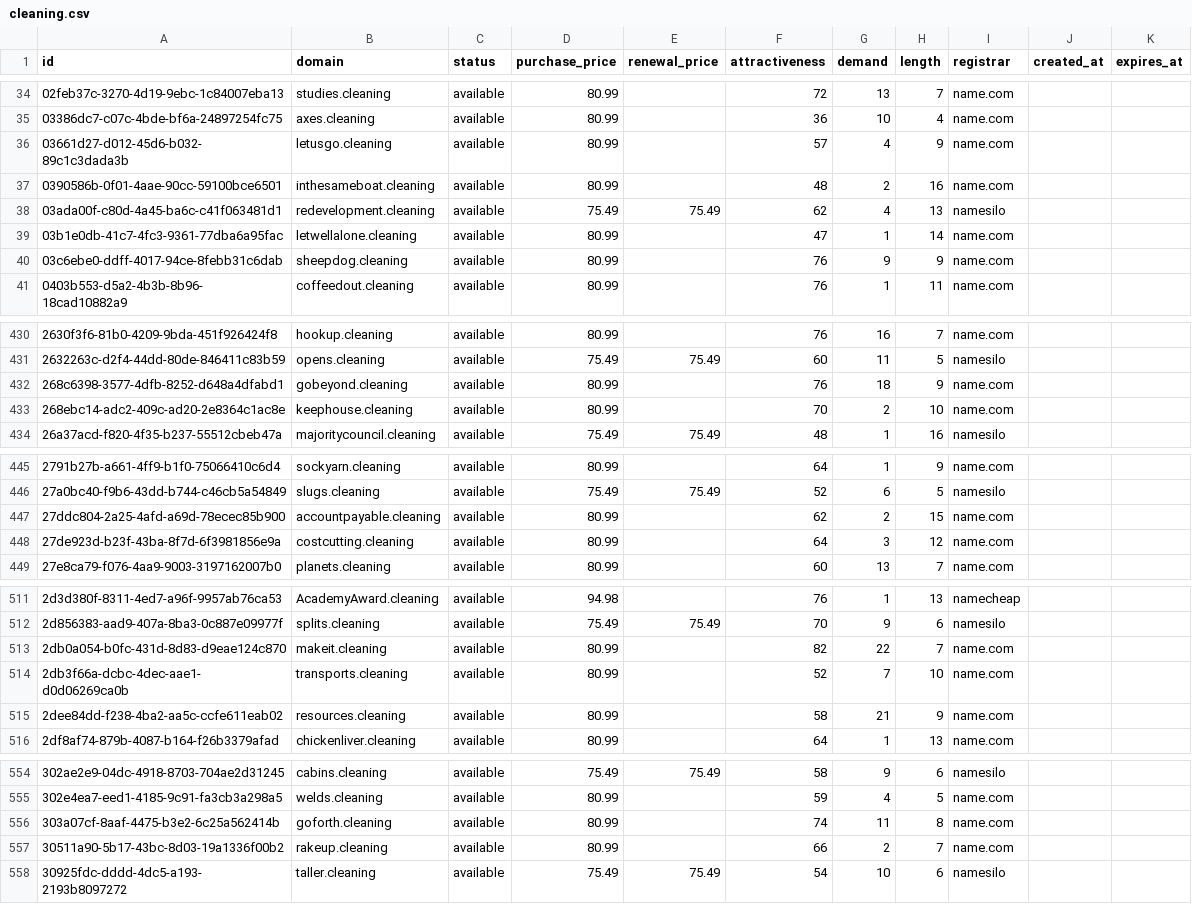
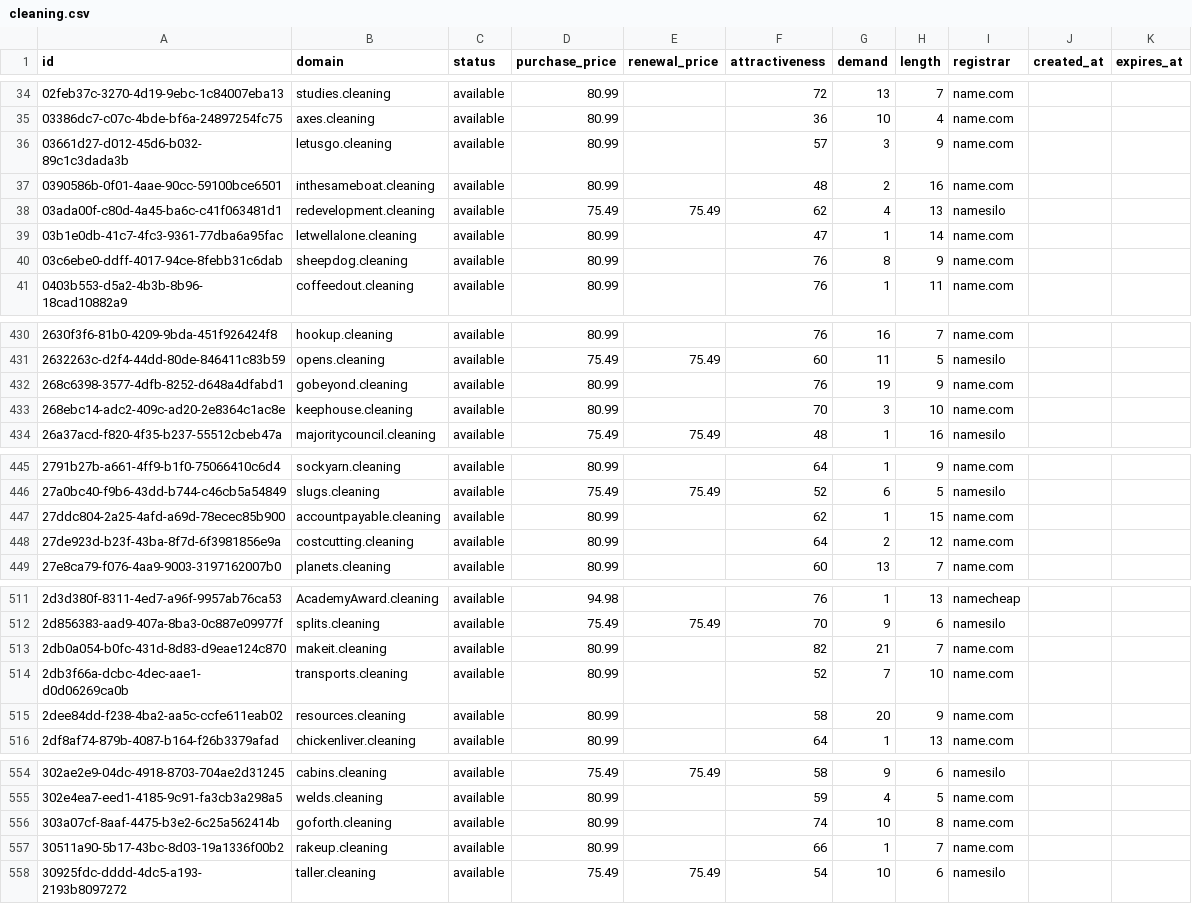
Before and after one commit to UniqueDomains/cleaning-oneword-domains, a CSV file: cleaning.csv, drawn as a sheet; only a part is shown, gaps mark what is left out; the diff covers the shown part only.

Commit message:
Domains update

```diff
--- a/cleaning.csv
+++ b/cleaning.csv
@@ -35,3 +35,3 @@ id,domain,status,purchase_price,renewal_price,attractiveness,demand,length,regis
 03386dc7-c07c-4bde-bf6a-24897254fc75,axes.cleaning,available,80.99,,36,10,4,name.com,,
-03661d27-d012-45d6-b032-89c1c3dada3b,letusgo.cleaning,available,80.99,,57,4,9,name.com,,
+03661d27-d012-45d6-b032-89c1c3dada3b,letusgo.cleaning,available,80.99,,57,3,9,name.com,,
 0390586b-0f01-4aae-90cc-59100bce6501,inthesameboat.cleaning,available,80.99,,48,2,16,name.com,,
@@ -39,3 +39,3 @@ id,domain,status,purchase_price,renewal_price,attractiveness,demand,length,regis
 03b1e0db-41c7-4fc3-9361-77dba6a95fac,letwellalone.cleaning,available,80.99,,47,1,14,name.com,,
-03c6ebe0-ddff-4017-94ce-8febb31c6dab,sheepdog.cleaning,available,80.99,,76,9,9,name.com,,
+03c6ebe0-ddff-4017-94ce-8febb31c6dab,sheepdog.cleaning,available,80.99,,76,8,9,name.com,,
 0403b553-d5a2-4b3b-8b96-18cad10882a9,coffeedout.cleaning,available,80.99,,76,1,11,name.com,,
@@ -431,4 +431,4 @@ id,domain,status,purchase_price,renewal_price,attractiveness,demand,length,regis
 2632263c-d2f4-44dd-80de-846411c83b59,opens.cleaning,available,75.49,75.49,60,11,5,namesilo,,
-268c6398-3577-4dfb-8252-d648a4dfabd1,gobeyond.cleaning,available,80.99,,76,18,9,name.com,,
-268ebc14-adc2-409c-ad20-2e8364c1ac8e,keephouse.cleaning,available,80.99,,70,2,10,name.com,,
+268c6398-3577-4dfb-8252-d648a4dfabd1,gobeyond.cleaning,available,80.99,,76,19,9,name.com,,
+268ebc14-adc2-409c-ad20-2e8364c1ac8e,keephouse.cleaning,available,80.99,,70,3,10,name.com,,
 26a37acd-f820-4f35-b237-55512cbeb47a,majoritycouncil.cleaning,available,75.49,75.49,48,1,16,namesilo,,
@@ -446,4 +446,4 @@ id,domain,status,purchase_price,renewal_price,attractiveness,demand,length,regis
 27a0bc40-f9b6-43dd-b744-c46cb5a54849,slugs.cleaning,available,75.49,75.49,52,6,5,namesilo,,
-27ddc804-2a25-4afd-a69d-78ecec85b900,accountpayable.cleaning,available,80.99,,62,2,15,name.com,,
-27de923d-b23f-43ba-8f7d-6f3981856e9a,costcutting.cleaning,available,80.99,,64,3,12,name.com,,
+27ddc804-2a25-4afd-a69d-78ecec85b900,accountpayable.cleaning,available,80.99,,62,1,15,name.com,,
+27de923d-b23f-43ba-8f7d-6f3981856e9a,costcutting.cleaning,available,80.99,,64,2,12,name.com,,
 27e8ca79-f076-4aa9-9003-3197162007b0,planets.cleaning,available,80.99,,60,13,7,name.com,,
@@ -512,5 +512,5 @@ id,domain,status,purchase_price,renewal_price,attractiveness,demand,length,regis
 2d856383-aad9-407a-8ba3-0c887e09977f,splits.cleaning,available,75.49,75.49,70,9,6,namesilo,,
-2db0a054-b0fc-431d-8d83-d9eae124c870,makeit.cleaning,available,80.99,,82,22,7,name.com,,
+2db0a054-b0fc-431d-8d83-d9eae124c870,makeit.cleaning,available,80.99,,82,21,7,name.com,,
 2db3f66a-dcbc-4dec-aae1-d0d06269ca0b,transports.cleaning,available,80.99,,52,7,10,name.com,,
-2dee84dd-f238-4ba2-aa5c-ccfe611eab02,resources.cleaning,available,80.99,,58,21,9,name.com,,
+2dee84dd-f238-4ba2-aa5c-ccfe611eab02,resources.cleaning,available,80.99,,58,20,9,name.com,,
 2df8af74-879b-4087-b164-f26b3379afad,chickenliver.cleaning,available,80.99,,64,1,13,name.com,,
@@ -555,4 +555,4 @@ id,domain,status,purchase_price,renewal_price,attractiveness,demand,length,regis
 302e4ea7-eed1-4185-9c91-fa3cb3a298a5,welds.cleaning,available,80.99,,59,4,5,name.com,,
-303a07cf-8aaf-4475-b3e2-6c25a562414b,goforth.cleaning,available,80.99,,74,11,8,name.com,,
-30511a90-5b17-43bc-8d03-19a1336f00b2,rakeup.cleaning,available,80.99,,66,2,7,name.com,,
+303a07cf-8aaf-4475-b3e2-6c25a562414b,goforth.cleaning,available,80.99,,74,10,8,name.com,,
+30511a90-5b17-43bc-8d03-19a1336f00b2,rakeup.cleaning,available,80.99,,66,1,7,name.com,,
 30925fdc-dddd-4dc5-a193-2193b8097272,taller.cleaning,available,75.49,75.49,54,10,6,namesilo,,
```
Also changed, not shown: 39 edited cells elsewhere in this file, 4 other files.
